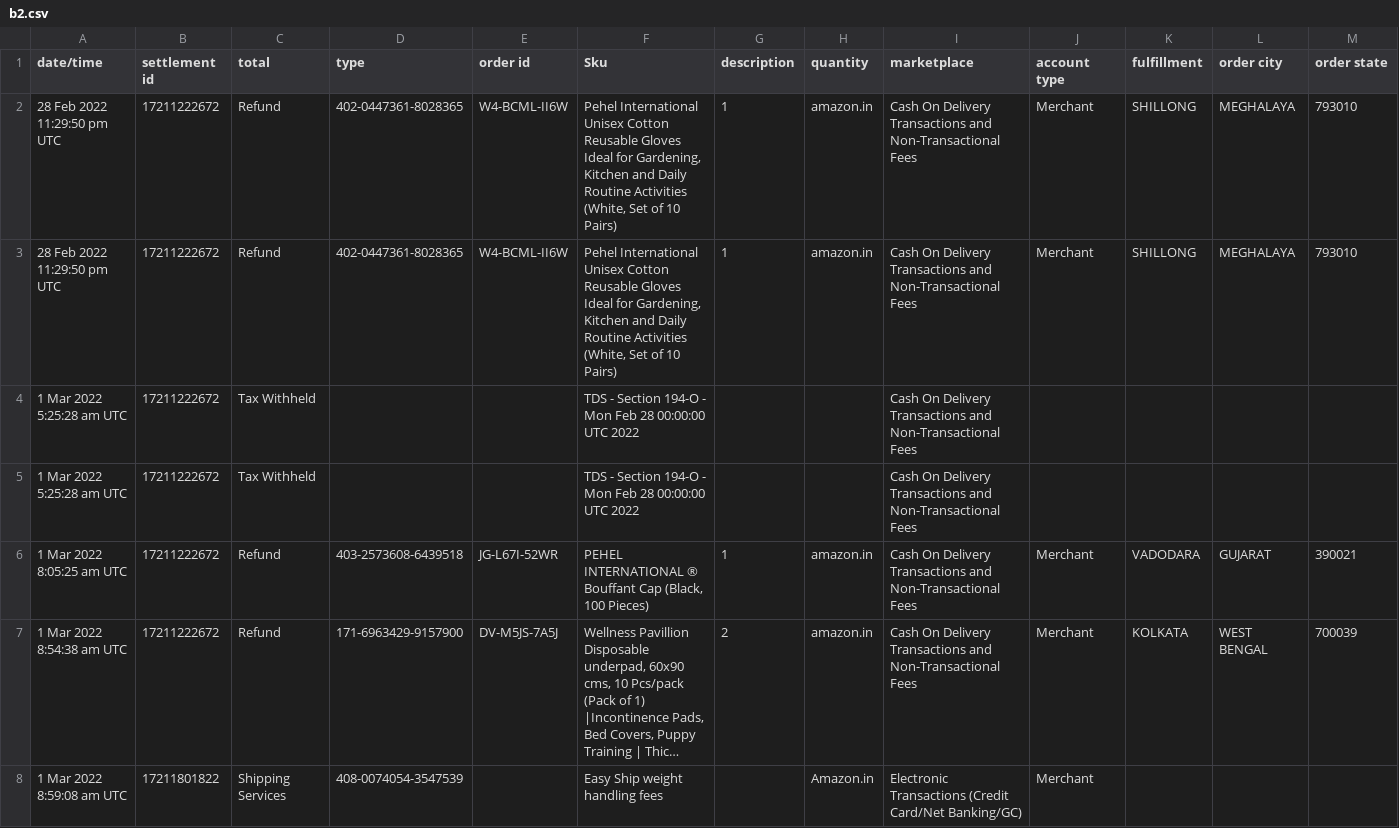
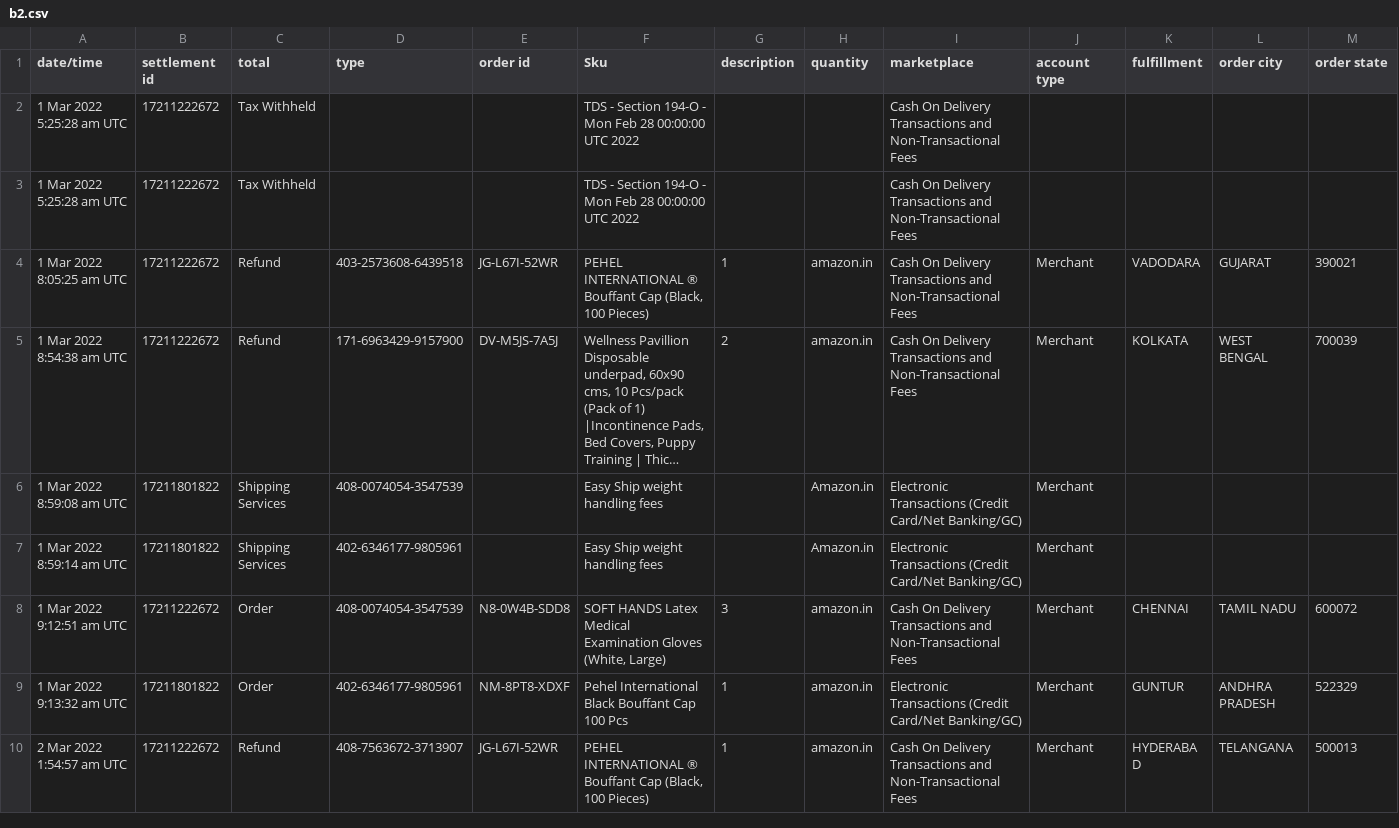
Before and after one commit to neilh44/AMZ, a CSV file: b2.csv, drawn as a sheet; only a part is shown; the shorter side is filled out with more unchanged rows; long unchanged cells end in …; rows hold the shown columns only; the diff names each change by its address in the sheet, - before the commit and + after, or states it on an @@ line.

Commit message:
Update b2.csv

```diff
--- a/b2.csv
+++ b/b2.csv
-row 2: 28 Feb 2022 11:29:50 pm UTC | 17211222672 | Refund | 402-0447361-8028365 | W4-BCML-II6W | Pehel International Unisex Cotton Reusable Gloves Ideal for Gardening, Kitchen and Daily Routine Activities (White, Set of 10 Pairs) | 1 | amazon.in | Cash On Delivery Transactions and Non-Transactional Fees | Merchant | SHILLONG | MEGHALAYA | 793010
-row 3: 28 Feb 2022 11:29:50 pm UTC | 17211222672 | Refund | 402-0447361-8028365 | W4-BCML-II6W | Pehel International Unisex Cotton Reusable Gloves Ideal for Gardening, Kitchen and Daily Routine Activities (White, Set of 10 Pairs) | 1 | amazon.in | Cash On Delivery Transactions and Non-Transactional Fees | Merchant | SHILLONG | MEGHALAYA | 793010
```
